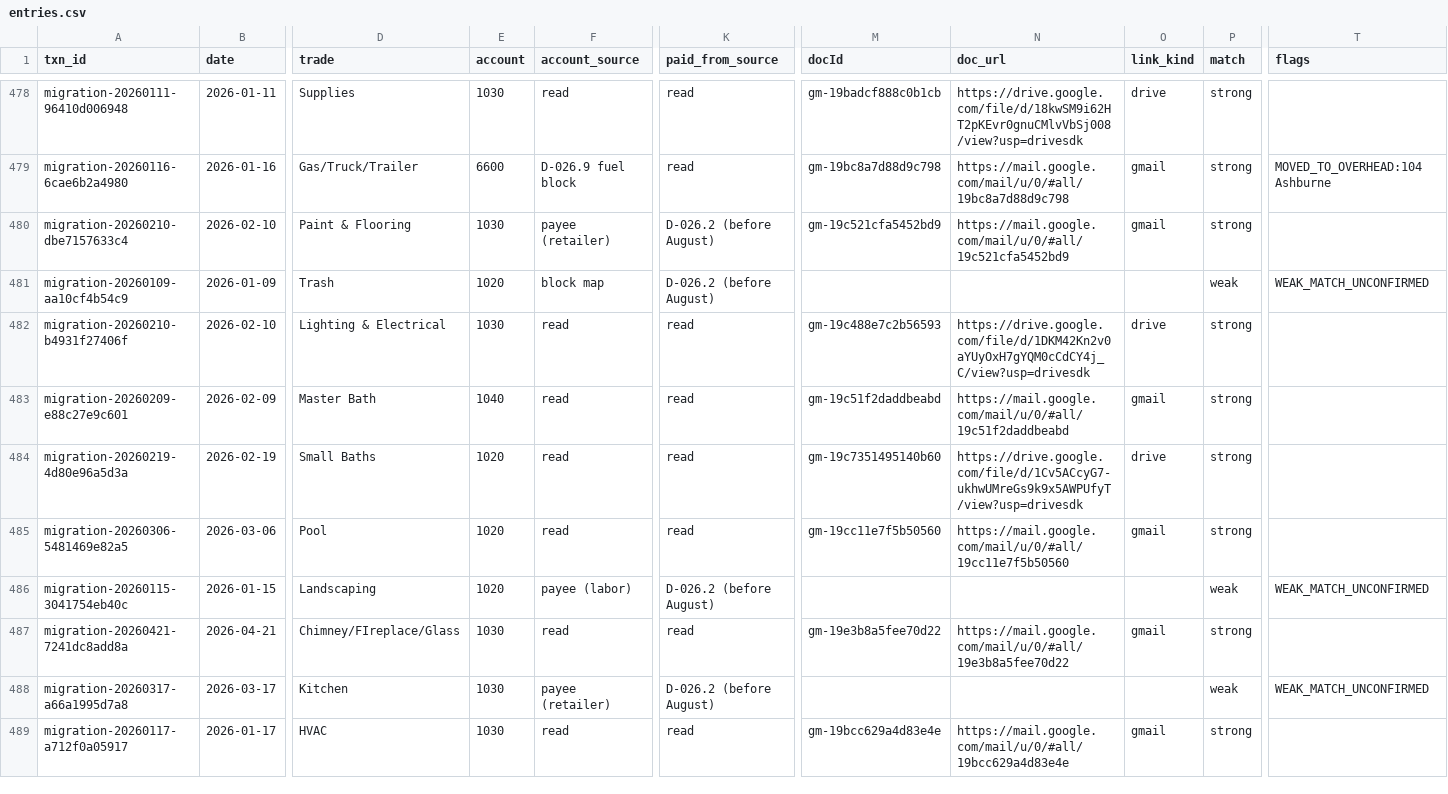
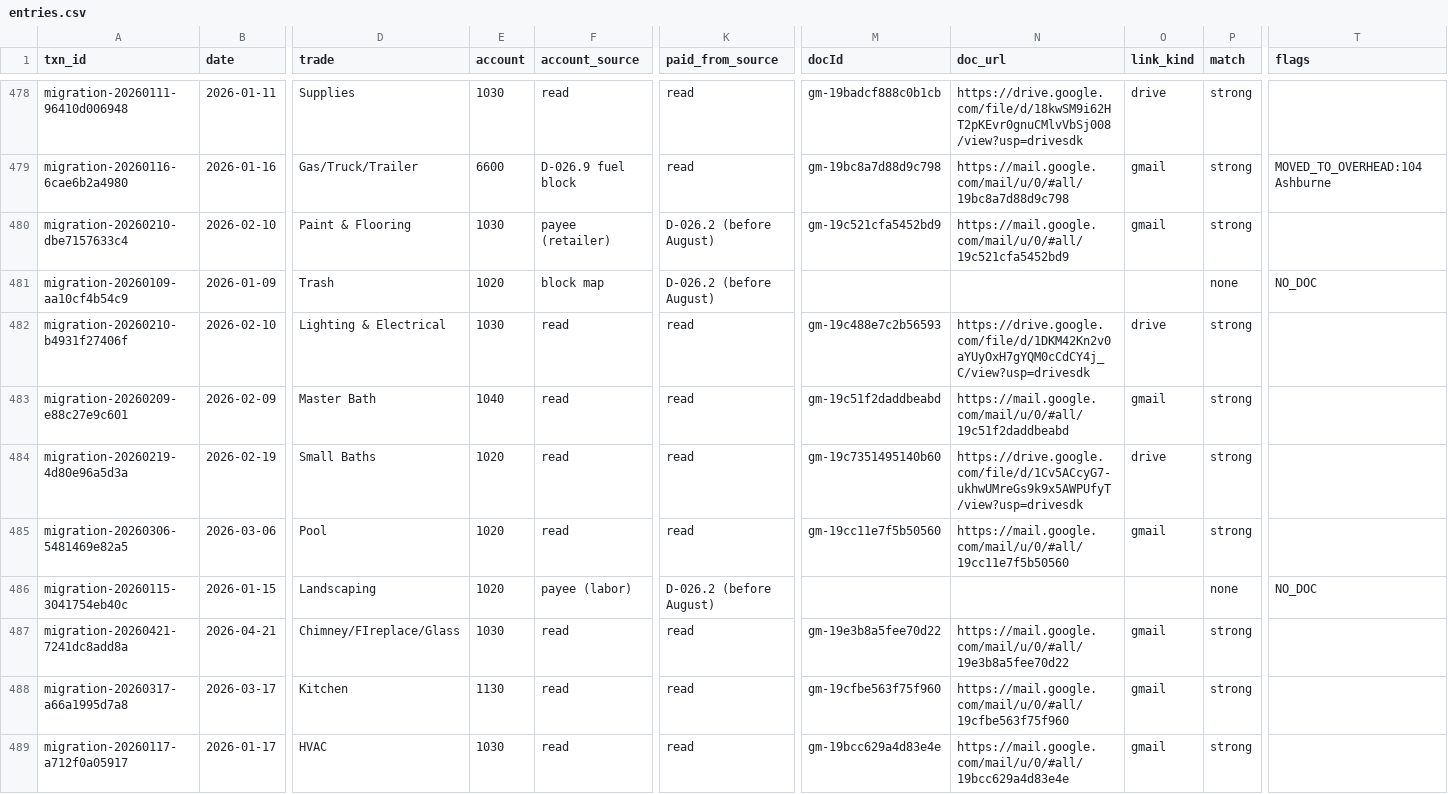
Before and after one commit to Recast-Properties/recast-books, a CSV file: data/migration/2026-09-17/rows/entries.csv, drawn as a sheet; only a part is shown, gaps mark what is left out; the diff covers the shown part only; the diff names each change by its address in the sheet, - before the commit and + after, or states it on an @@ line.

```diff
--- a/data/migration/2026-09-17/rows/entries.csv
+++ b/data/migration/2026-09-17/rows/entries.csv
-P481 (match): weak
+P481 (match): none
-T481 (flags): WEAK_MATCH_UNCONFIRMED
+T481 (flags): NO_DOC
-P486 (match): weak
+P486 (match): none
-T486 (flags): WEAK_MATCH_UNCONFIRMED
+T486 (flags): NO_DOC
-E488 (account): 1030
+E488 (account): 1130
-F488 (account_source): payee (retailer)
+F488 (account_source): read
-K488 (paid_from_source): D-026.2 (before August)
+K488 (paid_from_source): read
-M488 (docId): (empty)
+M488 (docId): gm-19cfbe563f75f960
-N488 (doc_url): (empty)
+N488 (doc_url): https://mail.google.com/mail/u/0/#all/19cfbe563f75f960
-O488 (link_kind): (empty)
+O488 (link_kind): gmail
-P488 (match): weak
+P488 (match): strong
-T488 (flags): WEAK_MATCH_UNCONFIRMED
+T488 (flags): (empty)
```
Also changed, not shown: 173 edited cells elsewhere in this file, data/migration/2026-09-17/rows/list-1-differences.csv, data/migration/2026-09-17/rows/list-3-no-document.csv, 6 other files.
